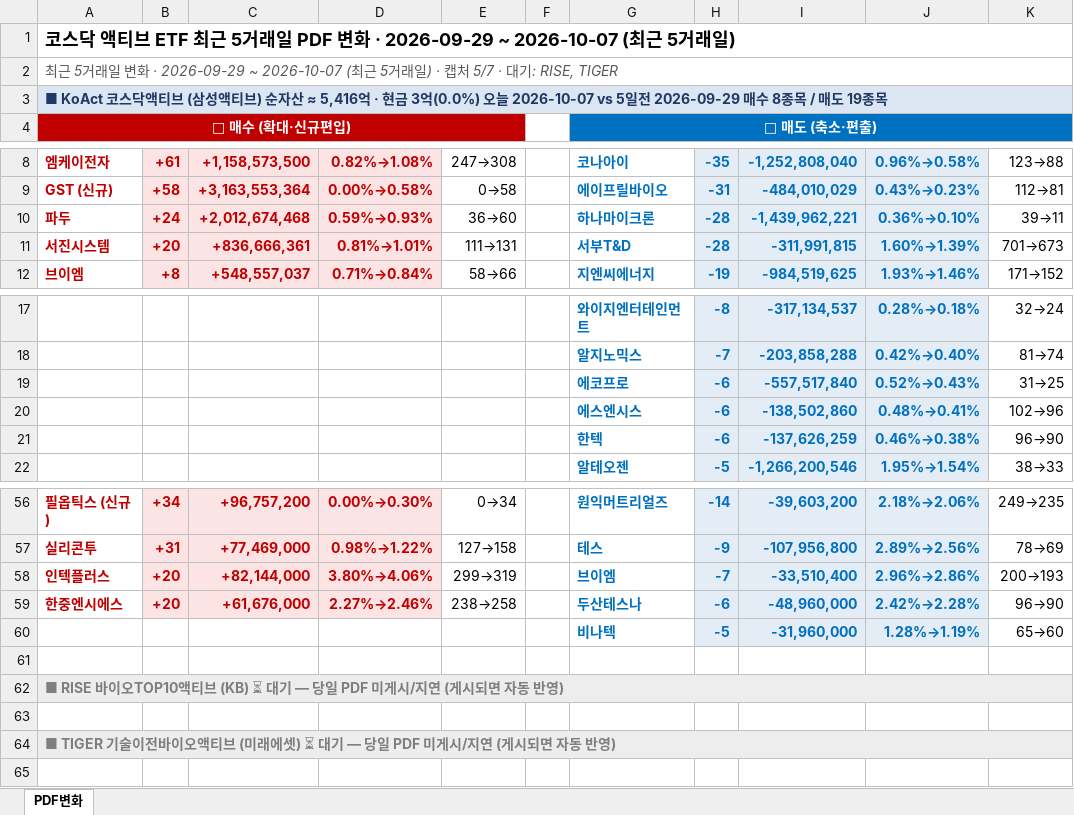
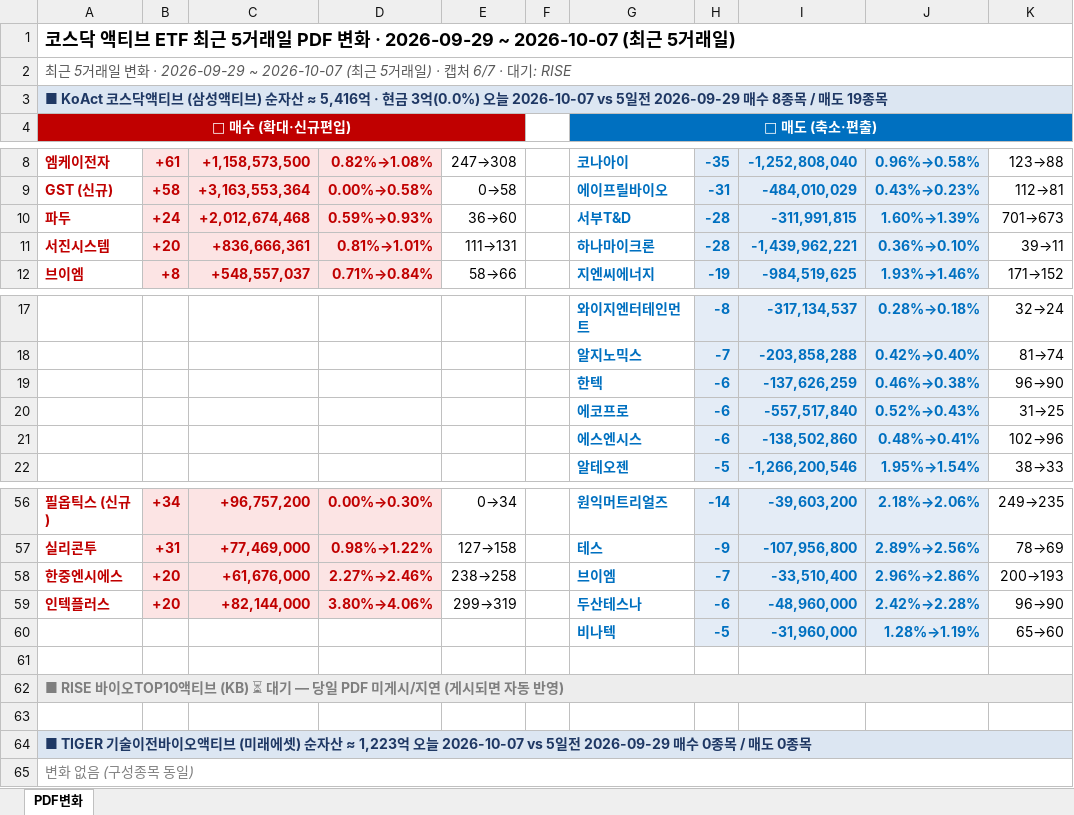
Before and after one commit to unrevr15/etf-reports, an Excel workbook: reports/pdf_rolling5_20261007.xlsx, sheet PDF변화, drawn as a sheet; only a part is shown, gaps mark what is left out; values as stored, in another font and other column widths than the file's, no borders; the diff names each change by its address in the sheet, - before the commit and + after, or states it on an @@ line.

```diff
--- a/reports/pdf_rolling5_20261007.xlsx (sheet PDF변화)
+++ b/reports/pdf_rolling5_20261007.xlsx (sheet PDF변화)
-A2: …· 캡처 5/7 · 대기: RISE, TIGER
+A2: …· 캡처 6/7 · 대기: RISE
-G10: 하나마이크론
+G10: 서부T&D
-I10: -1,439,962,221
+I10: -311,991,815
-J10: 0.36%→0.10%
+J10: 1.60%→1.39%
-K10: 39→11
+K10: 701→673
-G11: 서부T&D
+G11: 하나마이크론
-I11: -311,991,815
+I11: -1,439,962,221
-J11: 1.60%→1.39%
+J11: 0.36%→0.10%
-K11: 701→673
+K11: 39→11
@@ row 21 moved to row 19: 한텍 @@
-A58: 인텍플러스
+A58: 한중엔시에스
-C58: +82,144,000
+C58: +61,676,000
-D58: 3.80%→4.06%
+D58: 2.27%→2.46%
-E58: 299→319
+E58: 238→258
-A59: 한중엔시에스
+A59: 인텍플러스
-C59: +61,676,000
+C59: +82,144,000
-D59: 2.27%→2.46%
+D59: 3.80%→4.06%
-E59: 238→258
+E59: 299→319
-A64: …래에셋) ⏳ 대기 — 당일 PDF 미게시/지연 (게시되면 자동 반영)
+A64: …래에셋) 순자산 ≈ 1,223억 오늘 2026-10-07 vs 5일전 2026-09-29 매수 0종목 / 매도 0종목
-A64 text colour: #7F7F7F
+A64 text colour: #1F3864
+row 65: 변화 없음 (구성종목 동일)
```
Also changed, not shown: reports/pdf_change_20261007.xlsx.
